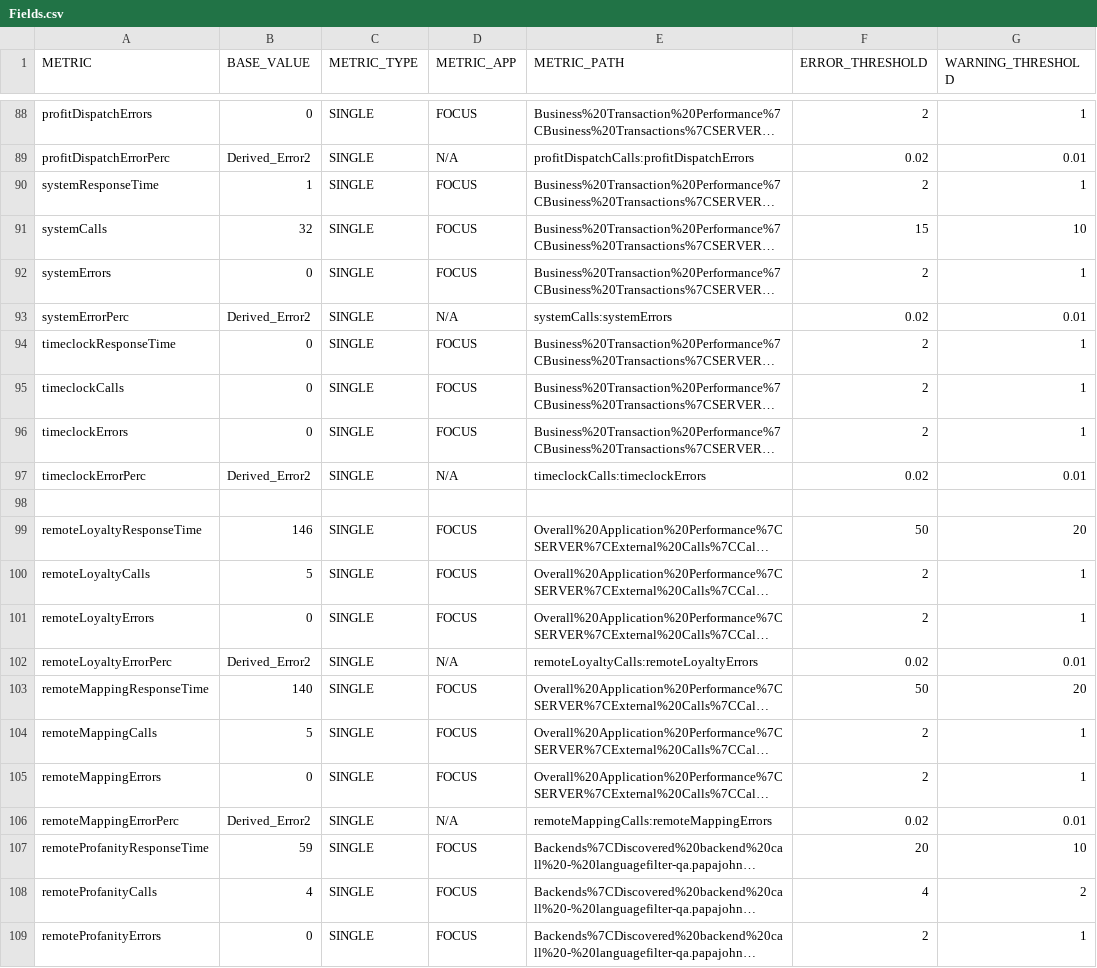
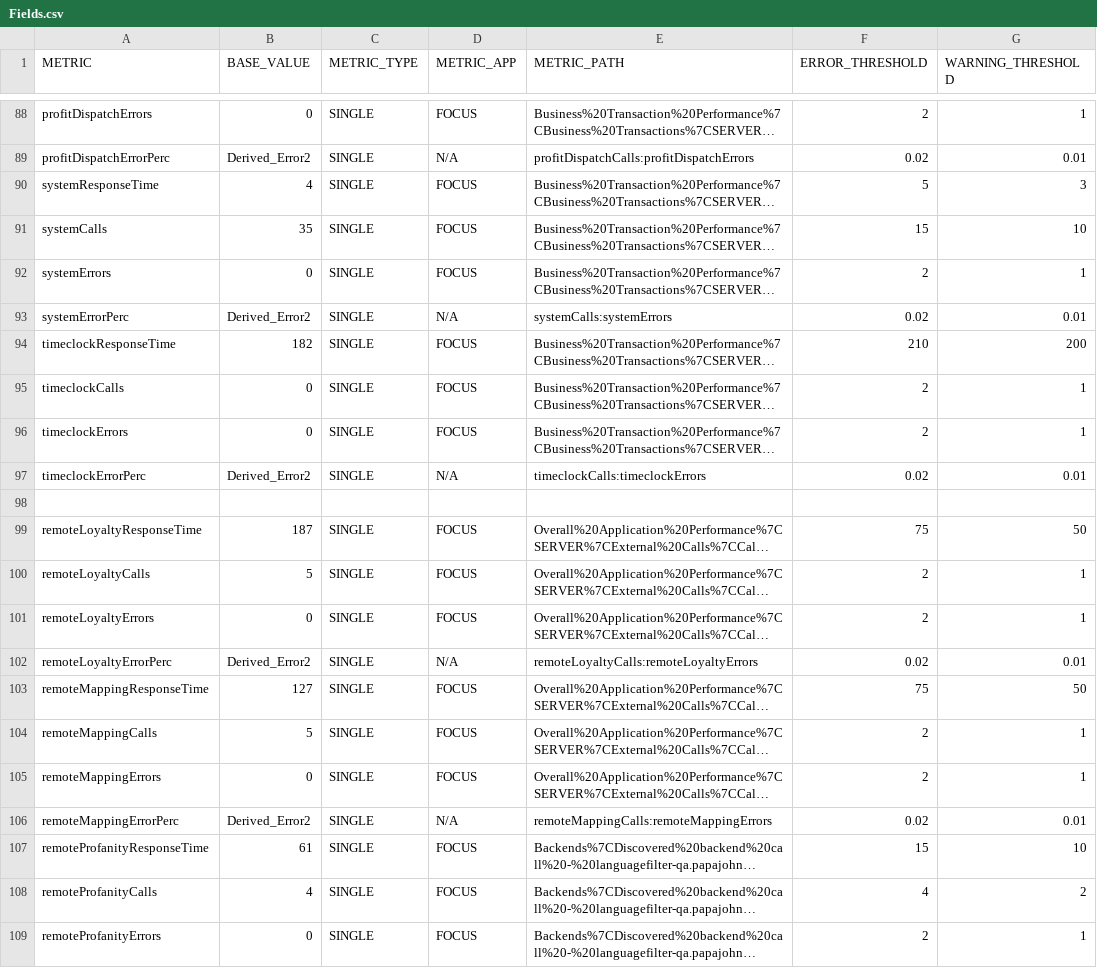
Before and after one commit to NathanLosee/MetricReporter, a CSV file: src/res/Configs/Focus/Fields.csv, drawn as a sheet; only a part is shown, gaps mark what is left out; long unchanged cells end in …; the diff covers the shown part only; the diff names each change by its address in the sheet, - before the commit and + after, or states it on an @@ line.

```diff
--- a/src/res/Configs/Focus/Fields.csv
+++ b/src/res/Configs/Focus/Fields.csv
-B90 (BASE_VALUE): 1
+B90 (BASE_VALUE): 4
-F90 (ERROR_THRESHOLD): 2
+F90 (ERROR_THRESHOLD): 5
-G90 (WARNING_THRESHOLD): 1
+G90 (WARNING_THRESHOLD): 3
-B91 (BASE_VALUE): 32
+B91 (BASE_VALUE): 35
-B94 (BASE_VALUE): 0
+B94 (BASE_VALUE): 182
-F94 (ERROR_THRESHOLD): 2
+F94 (ERROR_THRESHOLD): 210
-G94 (WARNING_THRESHOLD): 1
+G94 (WARNING_THRESHOLD): 200
-B99 (BASE_VALUE): 146
+B99 (BASE_VALUE): 187
-F99 (ERROR_THRESHOLD): 50
+F99 (ERROR_THRESHOLD): 75
-G99 (WARNING_THRESHOLD): 20
+G99 (WARNING_THRESHOLD): 50
-B103 (BASE_VALUE): 140
+B103 (BASE_VALUE): 127
-F103 (ERROR_THRESHOLD): 50
+F103 (ERROR_THRESHOLD): 75
-G103 (WARNING_THRESHOLD): 20
+G103 (WARNING_THRESHOLD): 50
-B107 (BASE_VALUE): 59
+B107 (BASE_VALUE): 61
-F107 (ERROR_THRESHOLD): 20
+F107 (ERROR_THRESHOLD): 15
```
Also changed, not shown: 45 edited cells elsewhere in this file, 5 other files.
